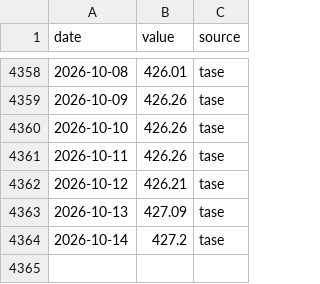
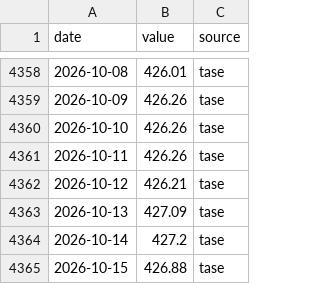
Before and after one commit to Aaron-Levitats/macro-desk-data, a CSV file: TELBOND60.csv, drawn as a sheet; only a part is shown, gaps mark what is left out.

```diff
--- a/TELBOND60.csv
+++ b/TELBOND60.csv
@@ -4364 +4364,2 @@ date,value,source
 2026-10-14,427.2,tase
+2026-10-15,426.88,tase
```
Also changed, not shown: TELBOND_SHK.csv, TELGOV_SHK.csv, 53 other files.
